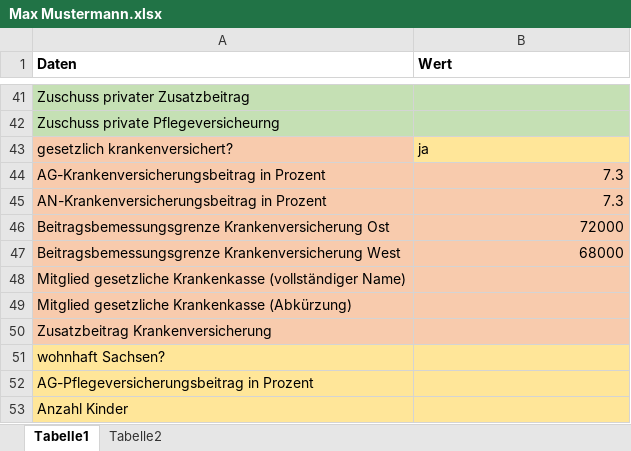
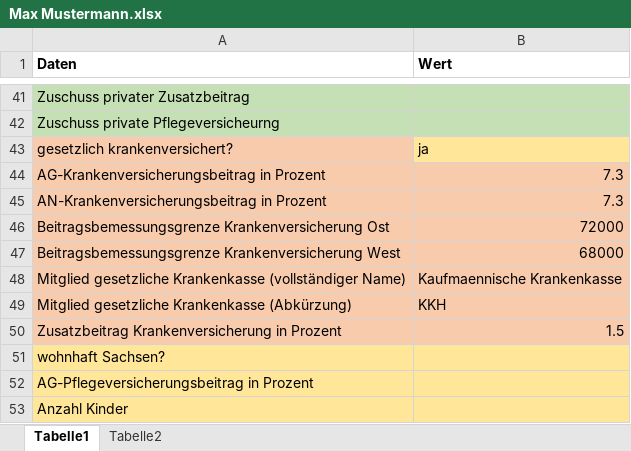
Before and after one commit to FreudenbergMax/Personalstammdatenbank, an Excel workbook: src/main/Mitarbeiterdaten/Max Mustermann.xlsx, sheet Tabelle1, drawn as a sheet; only a part is shown, gaps mark what is left out; values as stored, in another font and other column widths than the file's, no borders; removed rows and columns are numbered as before the commit, all else as after; the diff names each change by its address in the sheet, - before the commit and + after, or states it on an @@ line.

Commit message:
Tabellen 'Krankenkassen', 'GKV_Zusatzbeitraege' und entsprechende Assoziationen + Stored Procedures und Datenimport erstellt. Läuft erfolgreich.

```diff
--- a/src/main/Mitarbeiterdaten/Max Mustermann.xlsx (sheet Tabelle1)
+++ b/src/main/Mitarbeiterdaten/Max Mustermann.xlsx (sheet Tabelle1)
-B48 (Wert): (empty)
+B48 (Wert): Kaufmaennische Krankenkasse
-B49 (Wert): (empty)
+B49 (Wert): KKH
-row 50: Zusatzbeitrag Krankenversicherung
+row 50: Zusatzbeitrag Krankenversicherung in Prozent | 1.5
```
Also changed, not shown: 5 other files.
